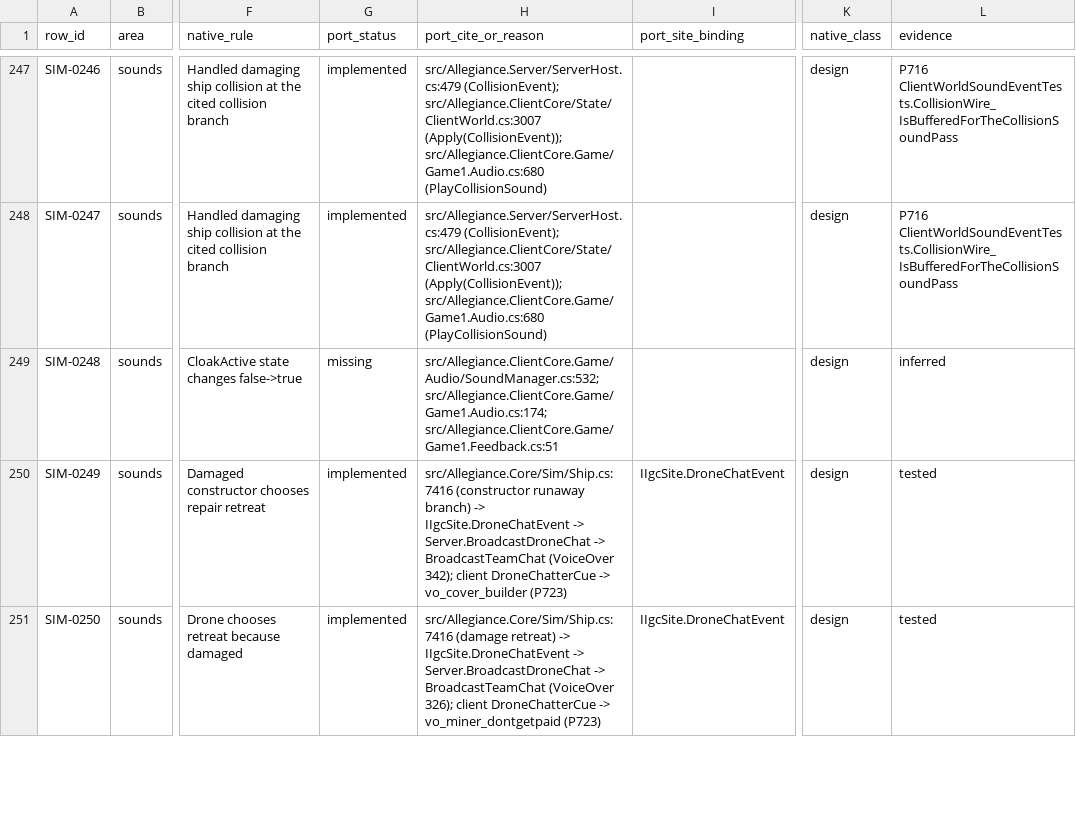
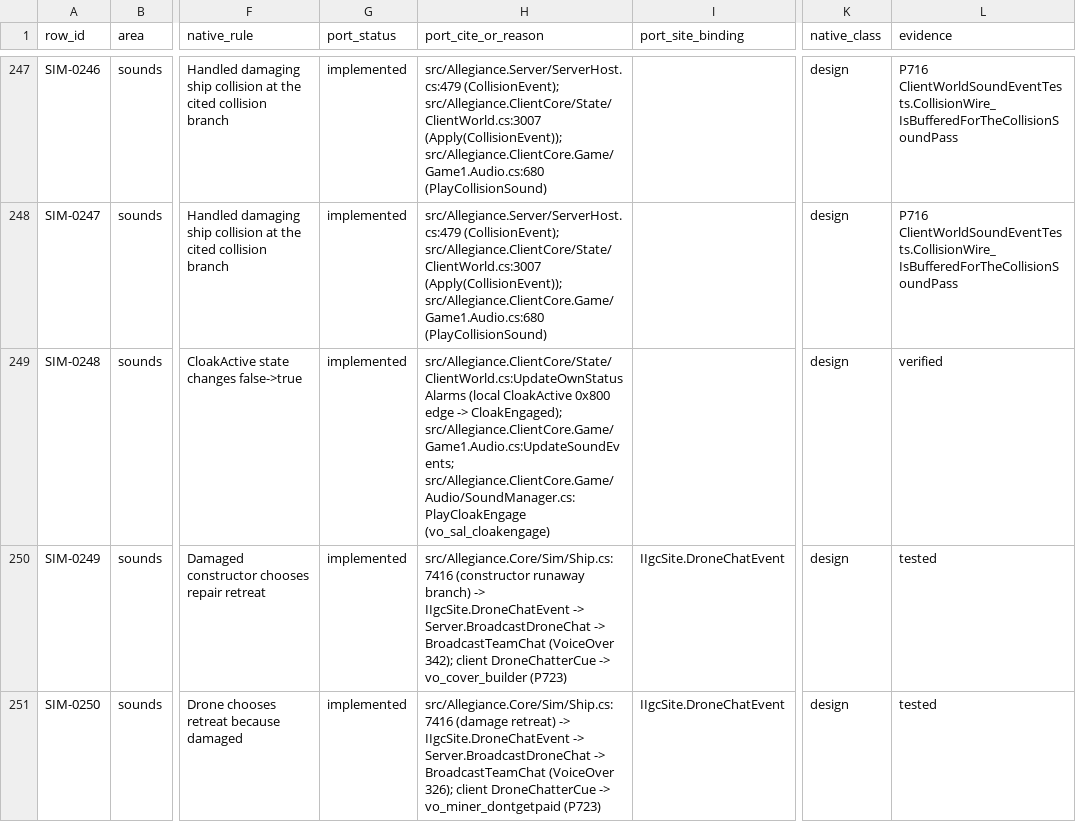
Before and after one commit to dominusbelial/AllegianceCore-public, a CSV file: docs/parity/sim-rules-matrix.csv, drawn as a sheet; only a part is shown, gaps mark what is left out; the diff covers the shown part only; the diff names each change by its address in the sheet, - before the commit and + after, or states it on an @@ line.

Commit message:
P735: parity wave 22 - simulation sounds (own-ship cloak-engage & part-pickup one-shots)
Ported 3 open 'sounds' rows on the ClientSoundEvent one-shot path:
- SIM-0248 salCloakEngageSound (shipIGC.cpp:1608, vo_sal_cloakengage): a local
  one-shot on the own ship's streamed CloakActive (0x800) stateM bit edge
  false->true (ClientWorld.UpdateOwnStatusAlarms -> CloakEngaged -> PlayCloakEngage).
- SIM-0268 pickUpPartSound (shipIGC.h:1307, hoover): a c_tcPart ACQUIRE_TREASURE
  pickup now records PickupPart -> PlayPickupPart (native plays the cue
  server-side at the ship; the client handler is silent).
- SIM-0275 personalJumpSound (WinTrek.cpp:6567, jumpin): reconciled - served by
  the P638 TeleportArrived path (TELEPORT_ACK -> PlayJump, appmsg.cpp:1901).

Also fixes a P725-introduced stale assertion in P652EconomyDroneAiTests
(Enemy_lockout_complains_with_native_voice_id_after_initial_backoff still
expected the old +1001 ordinal 1342 and the pre-seam SendChat path; P725
corrected it to 341 via the DroneChatEvent seam).

Full suite (1 run): Lobby 19/19, MonoGame 2319/2322(3 skip), ClientCore
1179/1180(1 skip), Core 4755/4757. The 2 Core fails: TcpTransportSendWorkerPool
load-flake (documented, 3/3 isolated) and the P652 stale test (now fixed, 3/3).
Quarantine: ClientCore 3/3, Core 1 flake (passes isolated).

Scorecard sounds: 404/592 (68.24%) -> 410/592 (69.26%). New/affected tests 3x
clean; regression gate P700 5/5 (1m37s/1m36s/1m33s/1m35s/1m34s).

```diff
--- a/docs/parity/sim-rules-matrix.csv
+++ b/docs/parity/sim-rules-matrix.csv
-G249 (port_status): missing
+G249 (port_status): implemented
-H249 (port_cite_or_reason): src/Allegiance.ClientCore.Game/Audio/SoundManager.cs:532; src/Allegiance.ClientCore.Game/Game1.Audio.cs:174; src/Allegiance.ClientCore.Game/Game1.Feedback.cs:51
+H249 (port_cite_or_reason): src/Allegiance.ClientCore/State/ClientWorld.cs:UpdateOwnStatusAlarms (local CloakActive 0x800 edge -> CloakEngaged); src/Allegiance.ClientCore.Game/Game1.Audio.cs:UpdateSoundEvents; src/Allegiance.ClientCore.Game/Audio/SoundManager.cs:PlayCloakEngage (vo_sal_cloakengage)
-L249 (evidence): inferred
+L249 (evidence): verified
```
Also changed, not shown: 6 edited cells elsewhere in this file, 9 other files.
